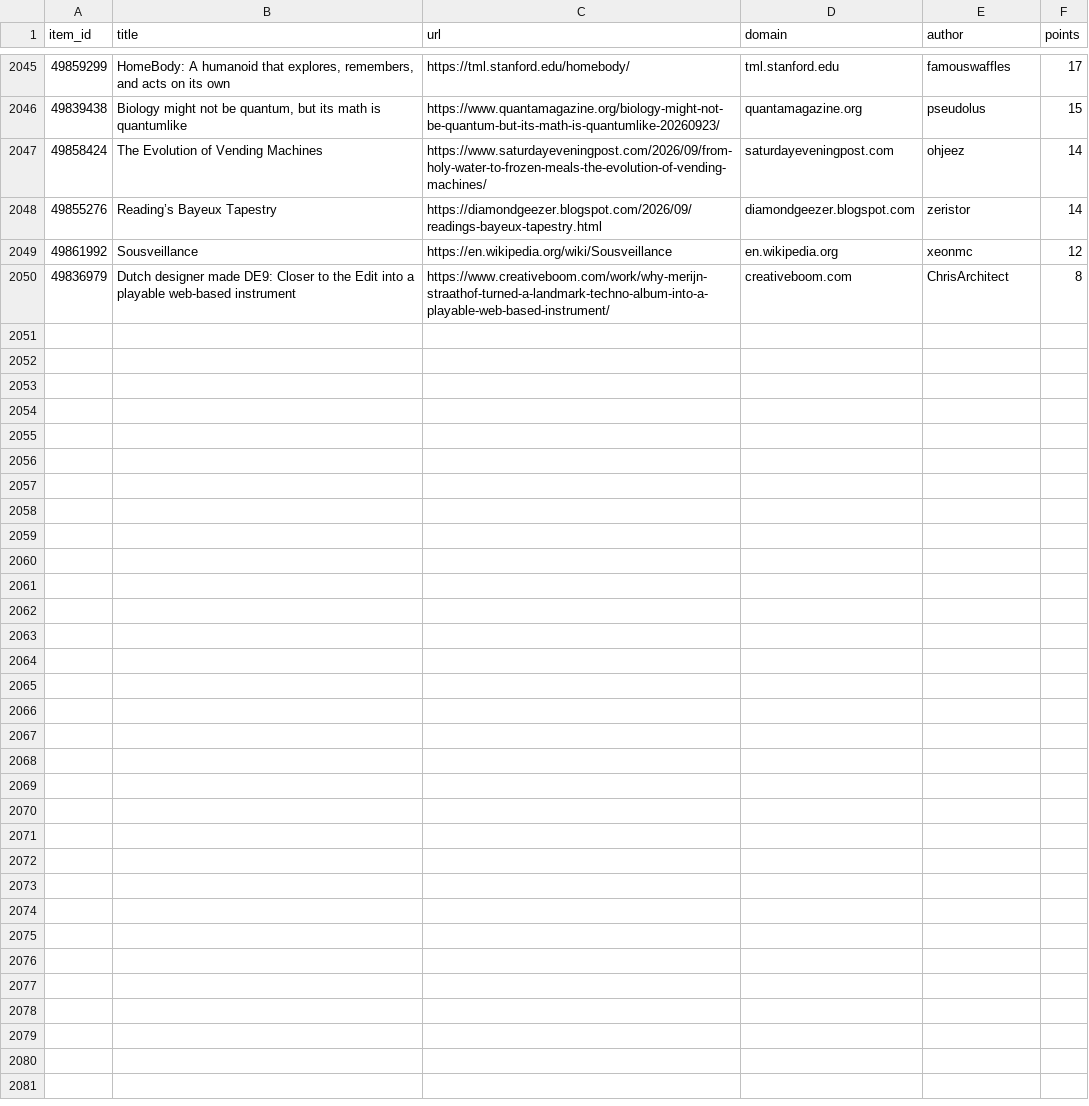
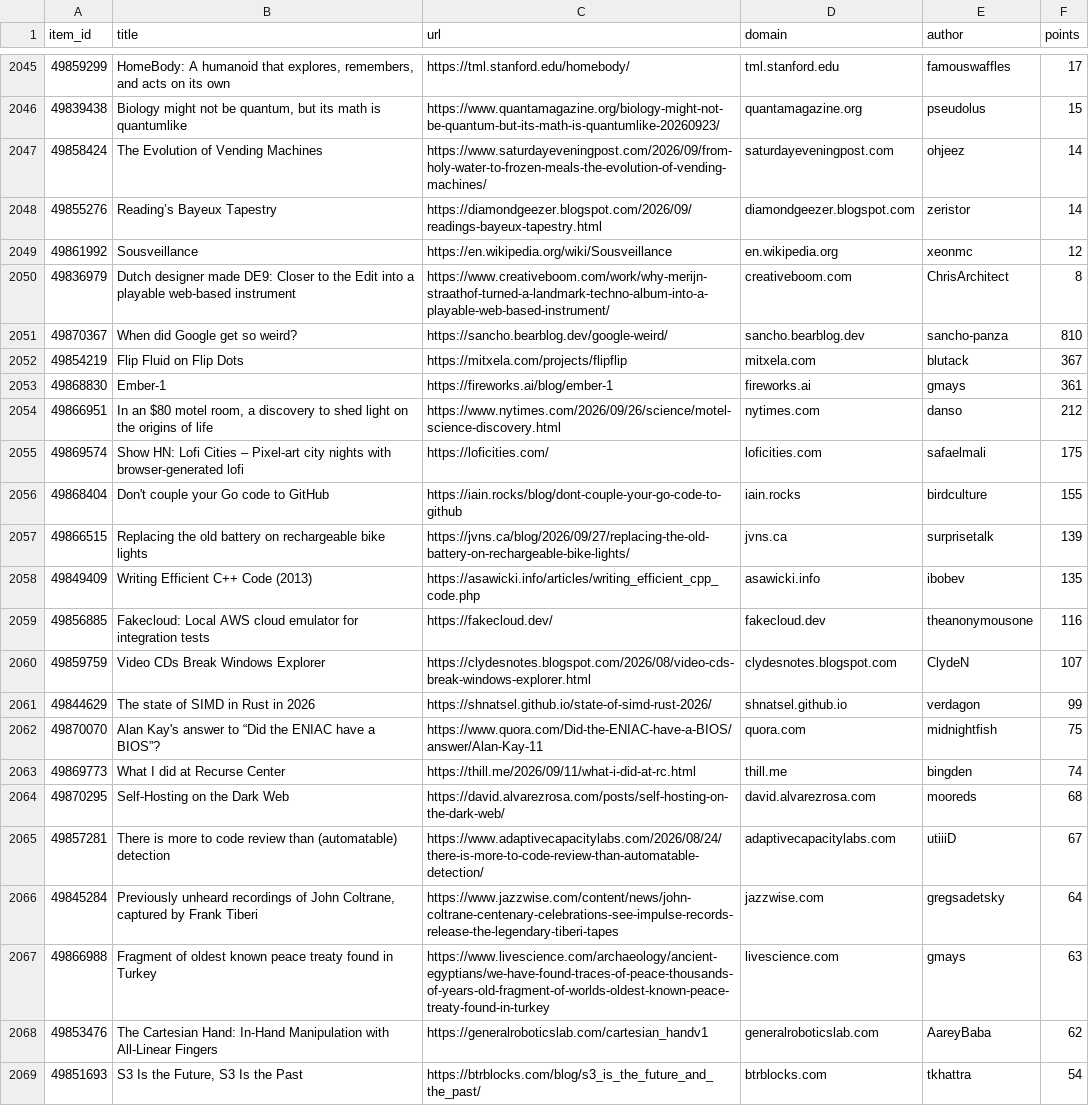
Before and after one commit to farajzada/cronos, a CSV file: data/hackernews.csv, drawn as a sheet; only a part is shown, gaps mark what is left out; the diff covers the shown part only.

```diff
--- a/data/hackernews.csv
+++ b/data/hackernews.csv
@@ -2050 +2050,20 @@ item_id,title,url,domain,author,points
 49836979,Dutch designer made DE9: Closer to the Edit into a playable web-based instrument,https://www.creativeboom.com/work/why-merijn-straathof-turned-a-landmark-techno-album-into-a-playable-web-based-instrument/,creativeboom.com,ChrisArchitect,8
+49870367,When did Google get so weird?,https://sancho.bearblog.dev/google-weird/,sancho.bearblog.dev,sancho-panza,810
+49854219,Flip Fluid on Flip Dots,https://mitxela.com/projects/flipflip,mitxela.com,blutack,367
+49868830,Ember-1,https://fireworks.ai/blog/ember-1,fireworks.ai,gmays,361
+49866951,"In an $80 motel room, a discovery to shed light on the origins of life",https://www.nytimes.com/2026/09/26/science/motel-science-discovery.html,nytimes.com,danso,212
+49869574,Show HN: Lofi Cities – Pixel-art city nights with browser-generated lofi,https://loficities.com/,loficities.com,safaelmali,175
+49868404,Don't couple your Go code to GitHub,https://iain.rocks/blog/dont-couple-your-go-code-to-github,iain.rocks,birdculture,155
+49866515,Replacing the old battery on rechargeable bike lights,https://jvns.ca/blog/2026/09/27/replacing-the-old-battery-on-rechargeable-bike-lights/,jvns.ca,surprisetalk,139
+49849409,Writing Efficient C++ Code (2013),https://asawicki.info/articles/writing_efficient_cpp_code.php,asawicki.info,ibobev,135
+49856885,Fakecloud: Local AWS cloud emulator for integration tests,https://fakecloud.dev/,fakecloud.dev,theanonymousone,116
+49859759,Video CDs Break Windows Explorer,https://clydesnotes.blogspot.com/2026/08/video-cds-break-windows-explorer.html,clydesnotes.blogspot.com,ClydeN,107
+49844629,The state of SIMD in Rust in 2026,https://shnatsel.github.io/state-of-simd-rust-2026/,shnatsel.github.io,verdagon,99
+49870070,Alan Kay's answer to “Did the ENIAC have a BIOS”?,https://www.quora.com/Did-the-ENIAC-have-a-BIOS/answer/Alan-Kay-11,quora.com,midnightfish,75
+49869773,What I did at Recurse Center,https://thill.me/2026/09/11/what-i-did-at-rc.html,thill.me,bingden,74
+49870295,Self-Hosting on the Dark Web,https://david.alvarezrosa.com/posts/self-hosting-on-the-dark-web/,david.alvarezrosa.com,mooreds,68
+49857281,There is more to code review than (automatable) detection,https://www.adaptivecapacitylabs.com/2026/08/24/there-is-more-to-code-review-than-automatable-detection/,adaptivecapacitylabs.com,utiiiD,67
+49845284,"Previously unheard recordings of John Coltrane, captured by Frank Tiberi",https://www.jazzwise.com/content/news/john-coltrane-centenary-celebrations-see-impulse-records-release-the-legendary-tiberi-tapes,jazzwise.com,gregsadetsky,64
+49866988,Fragment of oldest known peace treaty found in Turkey,https://www.livescience.com/archaeology/ancient-egyptians/we-have-found-traces-of-peace-thousands-of-years-old-fragment-of-worlds-oldest-known-peace-treaty-found-in-turkey,livescience.com,gmays,63
+49853476,The Cartesian Hand: In-Hand Manipulation with All-Linear Fingers,https://generalroboticslab.com/cartesian_handv1,generalroboticslab.com,AareyBaba,62
+49851693,"S3 Is the Future, S3 Is the Past",https://btrblocks.com/blog/s3_is_the_future_and_the_past/,btrblocks.com,tkhattra,54
```
Also changed, not shown: 11 added rows elsewhere in this file, 2 other files.
